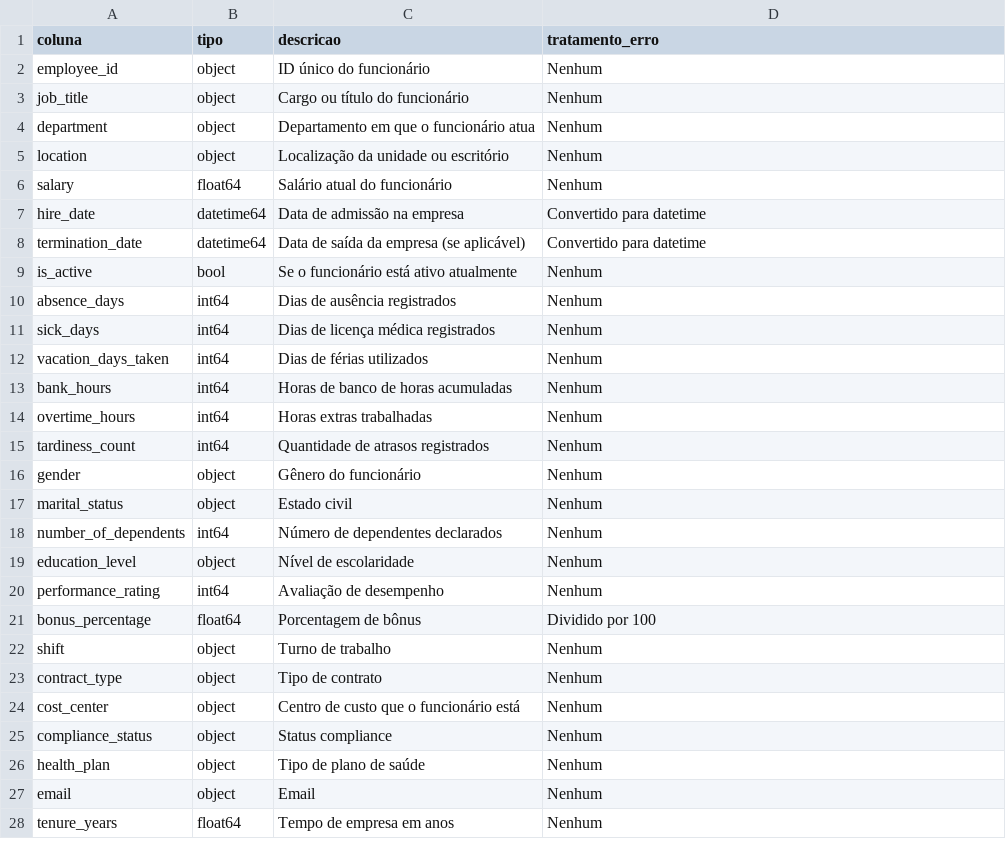
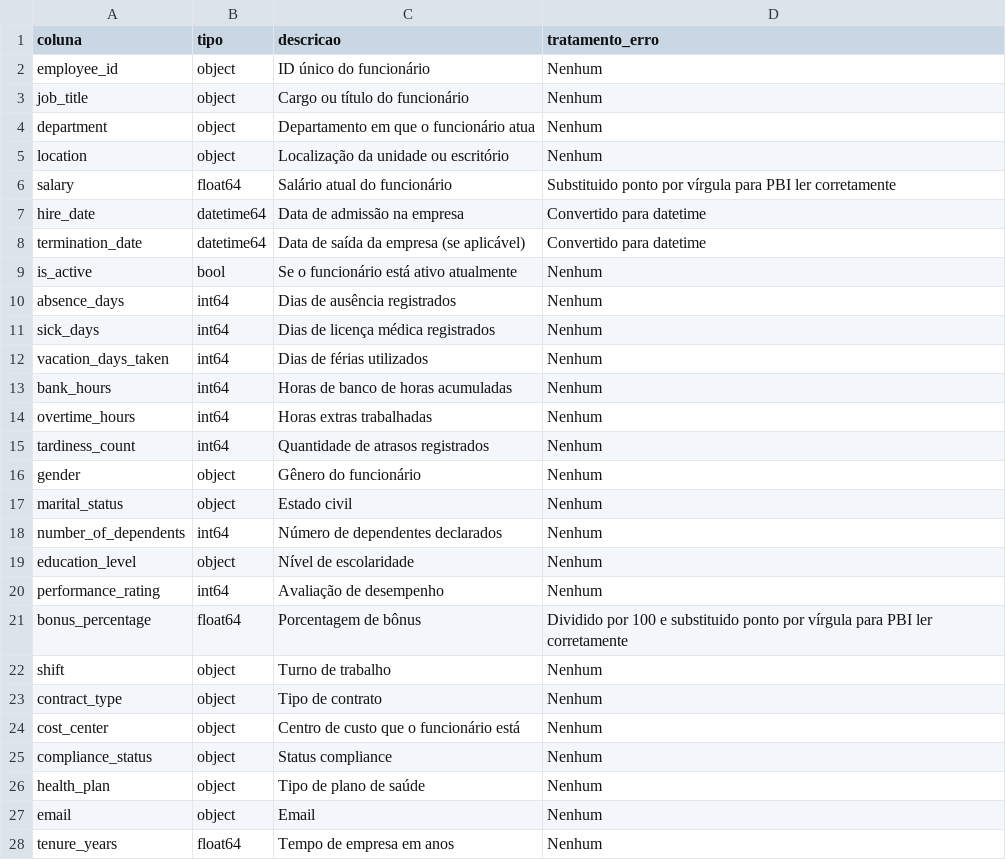
Before and after one commit to ViniAndrade11/case-dasa, a CSV file: glossario.csv, drawn as a sheet; only a part is shown.

Commit message:
atualização tratamento_erro colunas salary e bonus_percentage

```diff
--- a/glossario.csv
+++ b/glossario.csv
@@ -5,3 +5,3 @@ department,object,Departamento em que o funcionário atua,Nenhum
 location,object,Localização da unidade ou escritório,Nenhum
-salary,float64,Salário atual do funcionário,Nenhum
+salary,float64,Salário atual do funcionário,Substituido ponto por vírgula para PBI ler corretamente
 hire_date,datetime64,Data de admissão na empresa,Convertido para datetime
@@ -20,3 +20,3 @@ education_level,object,Nível de escolaridade,Nenhum
 performance_rating,int64,Avaliação de desempenho,Nenhum
-bonus_percentage,float64,Porcentagem de bônus,Dividido por 100
+bonus_percentage,float64,Porcentagem de bônus,Dividido por 100 e substituido ponto por vírgula para PBI ler corretamente
 shift,object,Turno de trabalho,Nenhum
```
